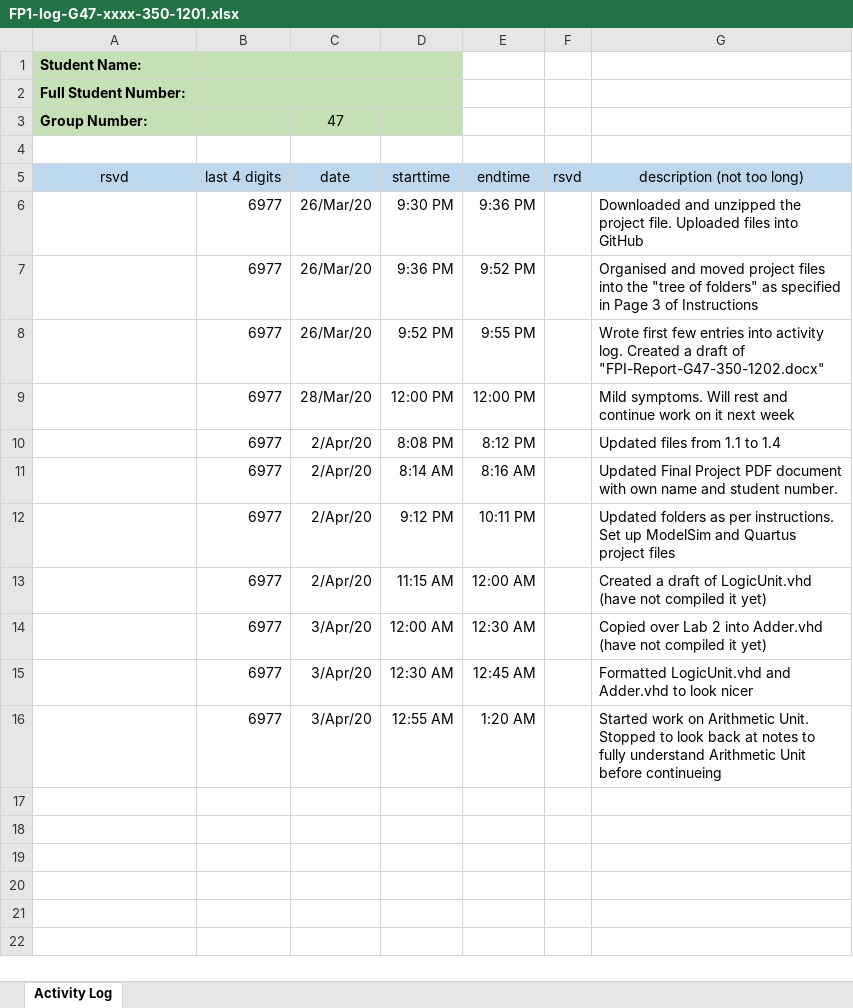
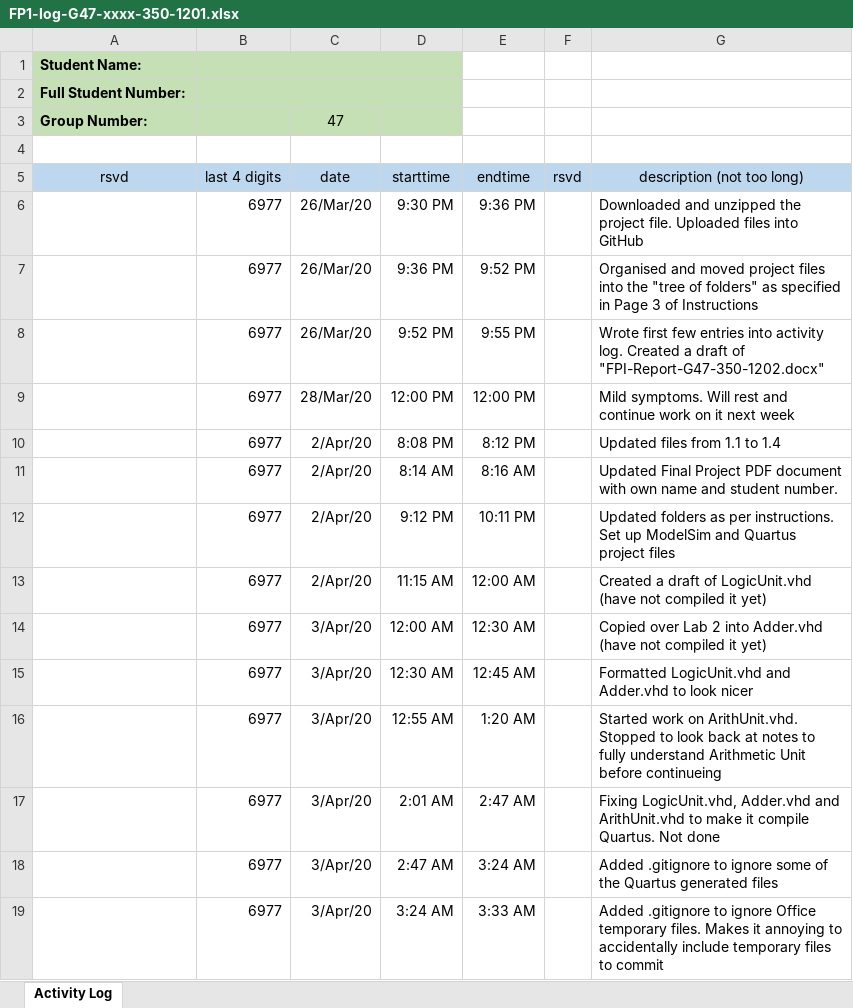
Before and after one commit to cjinn/ensc350-finalproject, an Excel workbook: ExU/Documentation/FP1-log-G47-xxxx-350-1201.xlsx, sheet Activity Log, drawn as a sheet; values as stored, in another font and other column widths than the file's, no borders; the diff names each change by its address in the sheet, - before the commit and + after, or states it on an @@ line.

Commit message:
Attempted to compile project on Quartus. Fixed .vhd files as necessary. Included output_files on purpose

```diff
--- a/ExU/Documentation/FP1-log-G47-xxxx-350-1201.xlsx (sheet Activity Log)
+++ b/ExU/Documentation/FP1-log-G47-xxxx-350-1201.xlsx (sheet Activity Log)
-G16 (description (not too long)): …work on Arithmetic Unit. Stopped to…
+G16 (description (not too long)): …work on ArithUnit.vhd. Stopped to…
+row 17:  | 6977 | 3/Apr/20 | 2:01 AM | 2:47 AM |  | Fixing LogicUnit.vhd, Adder.vhd and ArithUnit.vhd to make it compile Quartus. Not done
+row 18:  | 6977 | 3/Apr/20 | 2:47 AM | 3:24 AM |  | Added .gitignore to ignore some of the Quartus generated files
+row 19:  | 6977 | 3/Apr/20 | 3:24 AM | 3:33 AM |  | Added .gitignore to ignore Office temporary files. Makes it annoying to accidentally include temporary files to commit
```
Also changed, not shown: 8 other files.
